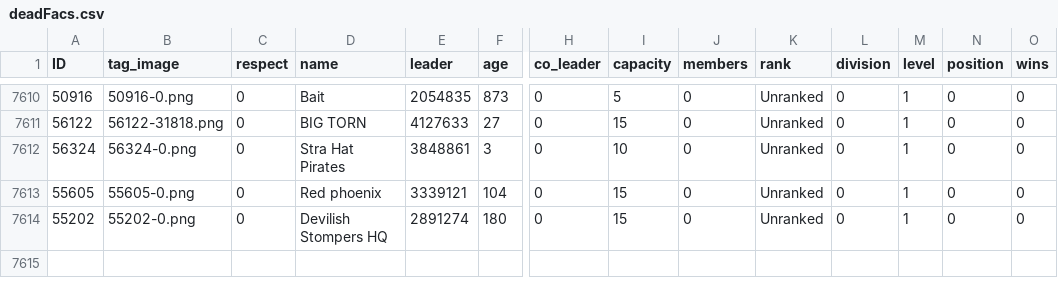
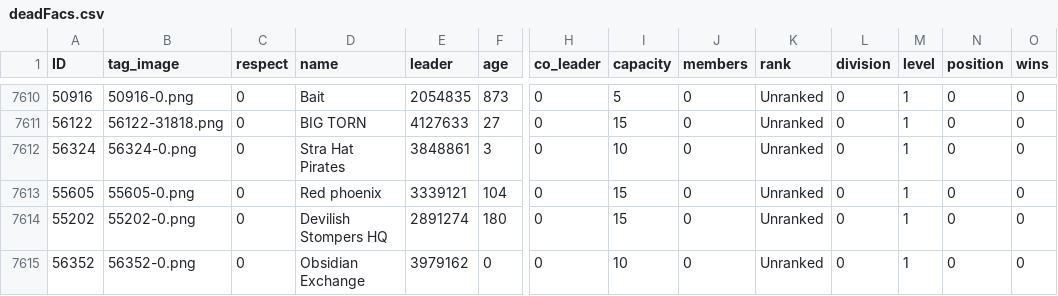
Before and after one commit to algisk/algisk.github.io, a CSV file: deadFacs.csv, drawn as a sheet; only a part is shown, gaps mark what is left out; rows hold the shown columns only; the diff names each change by its address in the sheet, - before the commit and + after, or states it on an @@ line.

```diff
--- a/deadFacs.csv
+++ b/deadFacs.csv
+row 7615: 56352 | 56352-0.png | 0 | Obsidian Exchange | 3979162 | 0 | 0 | 10 | 0 | Unranked | 0 | 1 | 0 | 0
```
Also changed, not shown: 2 other files.
